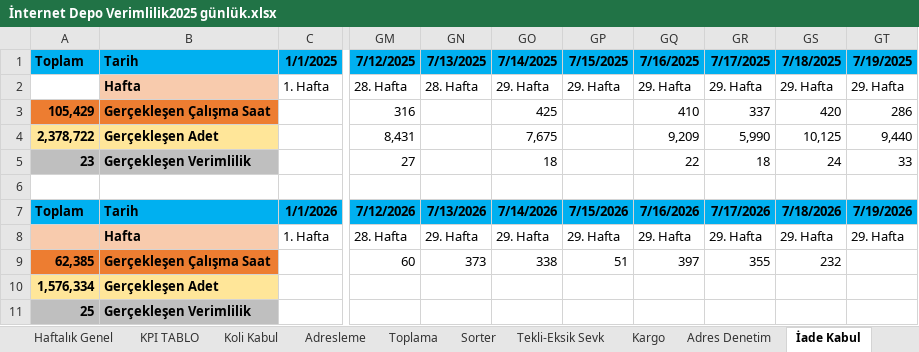
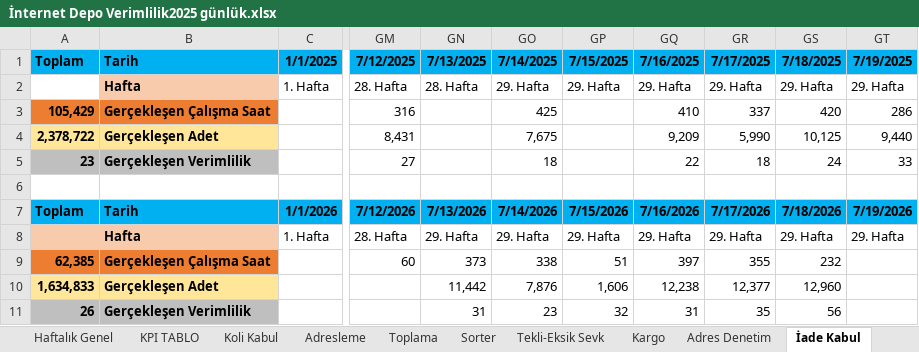
Before and after one commit to omer44-Coder/Dashboard, an Excel workbook: İnternet Depo Verimlilik2025 günlük.xlsx, sheet İade Kabul, drawn as a sheet; only a part is shown, gaps mark what is left out; values as stored, in another font and other column widths than the file's, no borders; the diff names each change by its address in the sheet, - before the commit and + after, or states it on an @@ line.

```diff
--- a/İnternet Depo Verimlilik2025 günlük.xlsx (sheet İade Kabul)
+++ b/İnternet Depo Verimlilik2025 günlük.xlsx (sheet İade Kabul)
-A10: 1,576,334
+A10: 1,634,833
-GN10: (empty)
+GN10: 11,442
-GO10: (empty)
+GO10: 7,876
-GP10: (empty)
+GP10: 1,606
-GQ10: (empty)
+GQ10: 12,238
-GR10: (empty)
+GR10: 12,377
-GS10: (empty)
+GS10: 12,960
-A11: 25
+A11: 26
-GN11: (empty)
+GN11: 31
-GO11: (empty)
+GO11: 23
-GP11: (empty)
+GP11: 32
-GQ11: (empty)
+GQ11: 31
-GR11: (empty)
+GR11: 35
-GS11: (empty)
+GS11: 56
```
Also changed, not shown: sheet Adres Denetim, sheet KPI TABLO, sheet Haftalık Genel, formulas that keep their value, charts or pictures.
